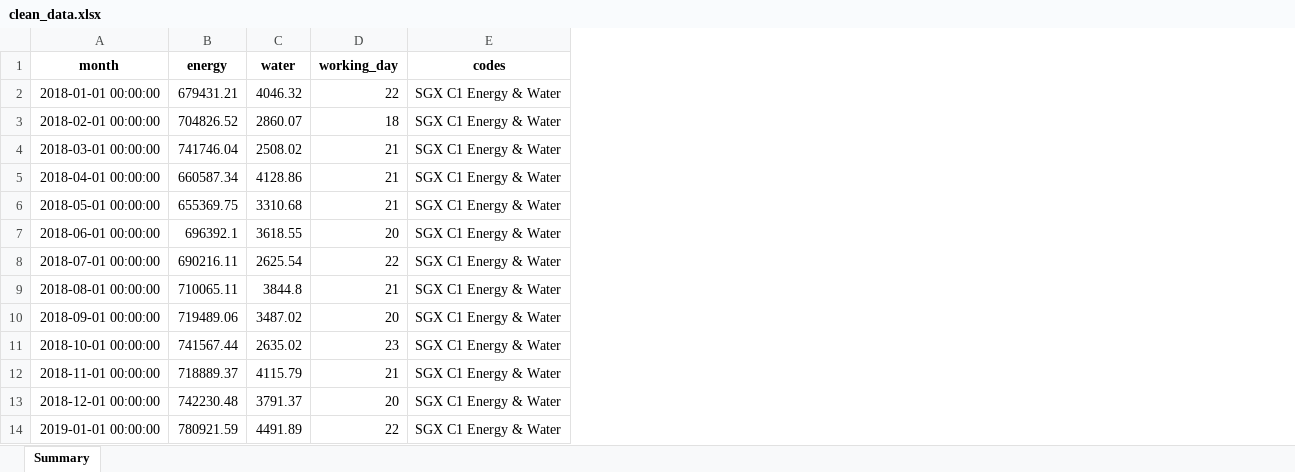
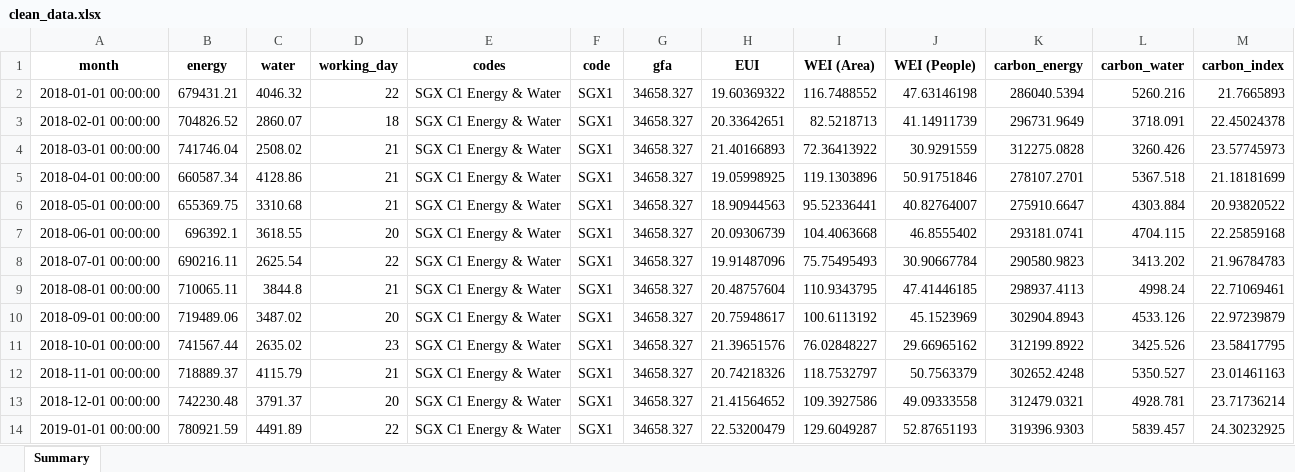
Before and after one commit to jacktee-fong/DIS_sustainability1, an Excel workbook: store/clean_data.xlsx, sheet Summary, drawn as a sheet; only a part is shown; values as stored, in another font and other column widths than the file's, no borders; the diff names each change by its address in the sheet, - before the commit and + after, or states it on an @@ line.

```diff
--- a/store/clean_data.xlsx (sheet Summary)
+++ b/store/clean_data.xlsx (sheet Summary)
+column F (code), rows 2-14: all SGX1
+column G (gfa), rows 2-14: all 34658.327
+column H (EUI), rows 2-14: 19.60369322 | 20.33642651 | 21.40166893 | 19.05998925 | 18.90944563 | 20.09306739 | 19.91487096 | 20.48757604 | 20.75948617 | 21.39651576 | 20.74218326 | 21.41564652 | 22.53200479
+column I (WEI (Area)), rows 2-14: 116.7488552 | 82.5218713 | 72.36413922 | 119.1303896 | 95.52336441 | 104.4063668 | 75.75495493 | 110.9343795 | 100.6113192 | 76.02848227 | 118.7532797 | 109.3927586 | 129.6049287
+column J (WEI (People)), rows 2-14: 47.63146198 | 41.14911739 | 30.9291559 | 50.91751846 | 40.82764007 | 46.8555402 | 30.90667784 | 47.41446185 | 45.1523969 | 29.66965162 | 50.7563379 | 49.09333558 | 52.87651193
+column K (carbon_energy), rows 2-14: 286040.5394 | 296731.9649 | 312275.0828 | 278107.2701 | 275910.6647 | 293181.0741 | 290580.9823 | 298937.4113 | 302904.8943 | 312199.8922 | 302652.4248 | 312479.0321 | 319396.9303
+column L (carbon_water), rows 2-14: 5260.216 | 3718.091 | 3260.426 | 5367.518 | 4303.884 | 4704.115 | 3413.202 | 4998.24 | 4533.126 | 3425.526 | 5350.527 | 4928.781 | 5839.457
+column M (carbon_index), rows 2-14: 21.7665893 | 22.45024378 | 23.57745973 | 21.18181699 | 20.93820522 | 22.25859168 | 21.96784783 | 22.71069461 | 22.97239879 | 23.58417795 | 23.01461163 | 23.71736214 | 24.30232925
```
Also changed, not shown: 17 other files.
